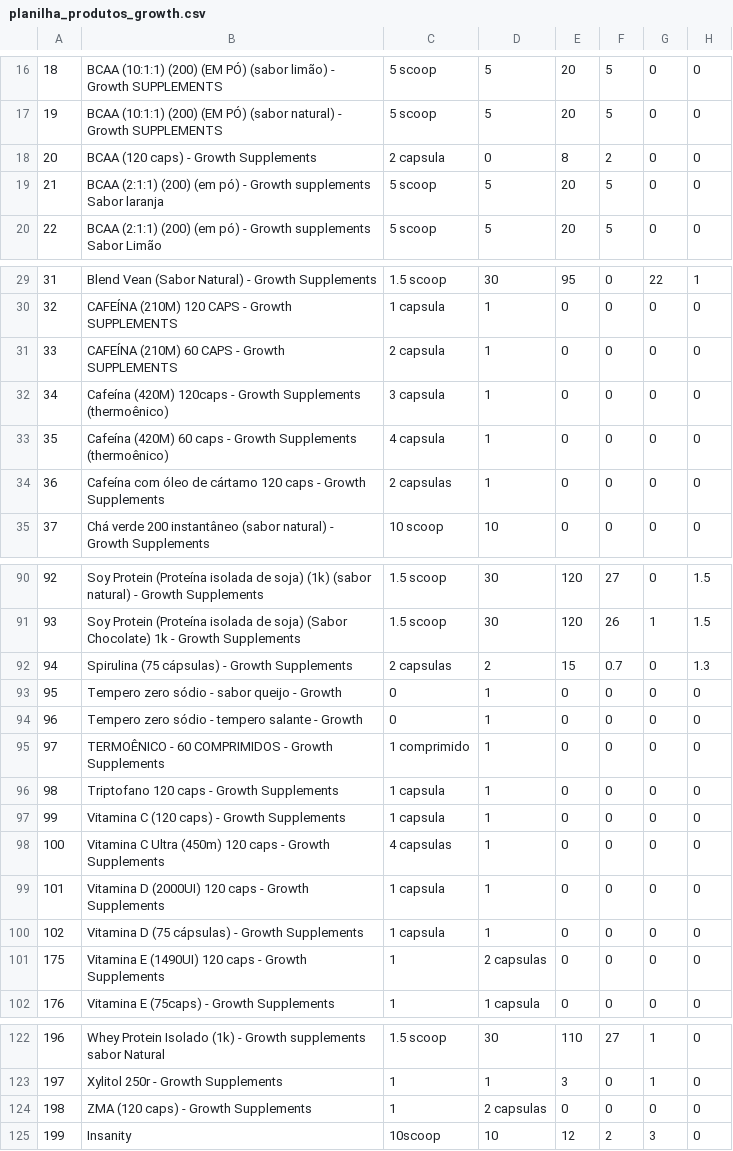
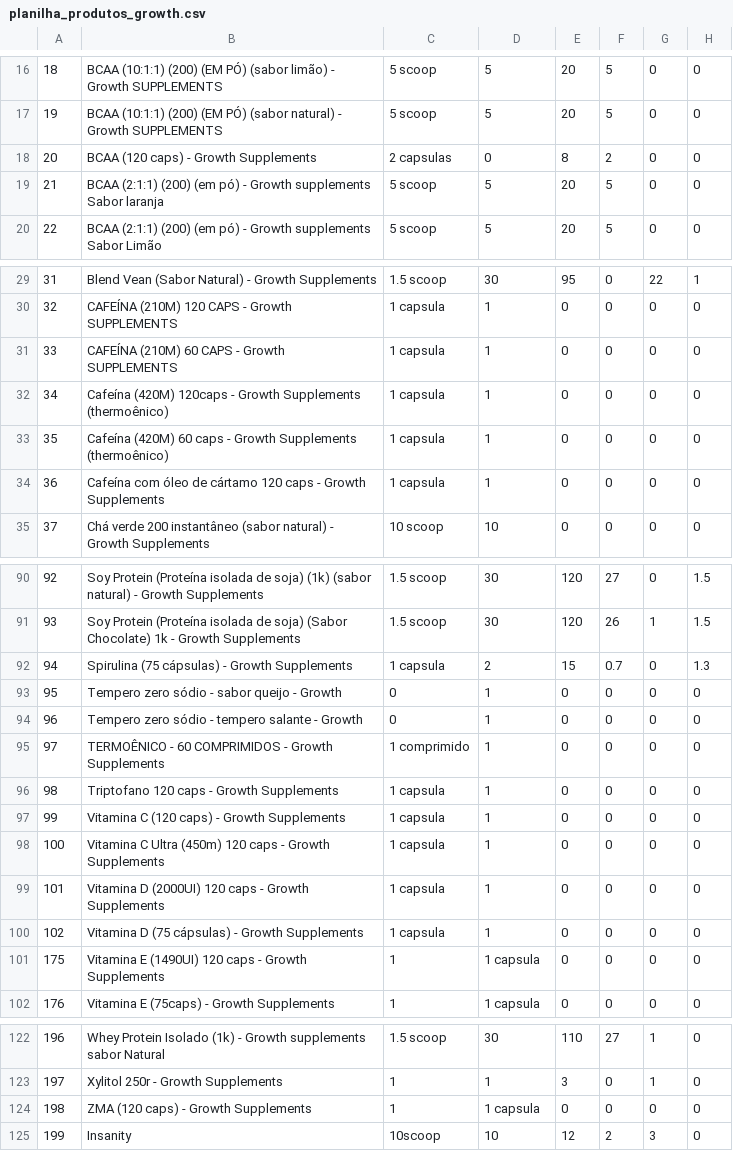
Before and after one commit to growth-tap-rad/bestrong-back, a CSV file: src/assets/seeds/planilha_produtos_growth.csv, drawn as a sheet; only a part is shown, gaps mark what is left out.

```diff
--- a/src/assets/seeds/planilha_produtos_growth.csv
+++ b/src/assets/seeds/planilha_produtos_growth.csv
@@ -17,3 +17,3 @@
 19;BCAA (10:1:1) (200) (EM PÓ) (sabor natural) - Growth SUPPLEMENTS;5 scoop;5;20;5;0;0
-20;BCAA (120 caps) - Growth Supplements;2 capsula;0;8;2;0;0
+20;BCAA (120 caps) - Growth Supplements;2 capsulas;0;8;2;0;0
 21;BCAA (2:1:1) (200) (em pó) - Growth supplements Sabor laranja;5 scoop;5;20;5;0;0
@@ -30,6 +30,6 @@
 32;CAFEÍNA (210M) 120 CAPS - Growth SUPPLEMENTS;1 capsula;1;0;0;0;0
-33;CAFEÍNA (210M) 60 CAPS - Growth SUPPLEMENTS;2 capsula;1;0;0;0;0
-34;Cafeína (420M) 120caps - Growth Supplements (thermoênico);3 capsula;1;0;0;0;0
-35;Cafeína (420M) 60 caps - Growth Supplements (thermoênico);4 capsula;1;0;0;0;0
-36;Cafeína com óleo de cártamo 120 caps - Growth Supplements;2 capsulas;1;0;0;0;0
+33;CAFEÍNA (210M) 60 CAPS - Growth SUPPLEMENTS;1 capsula;1;0;0;0;0
+34;Cafeína (420M) 120caps - Growth Supplements (thermoênico);1 capsula;1;0;0;0;0
+35;Cafeína (420M) 60 caps - Growth Supplements (thermoênico);1 capsula;1;0;0;0;0
+36;Cafeína com óleo de cártamo 120 caps - Growth Supplements;1 capsula;1;0;0;0;0
 37;Chá verde 200 instantâneo (sabor natural) - Growth Supplements;10 scoop;10;0;0;0;0
@@ -91,3 +91,3 @@
 93;Soy Protein (Proteína isolada de soja) (Sabor Chocolate) 1k - Growth Supplements;1.5 scoop;30;120;26;1;1.5
-94;Spirulina (75 cápsulas) - Growth Supplements;2 capsulas;2;15;0.7;0;1.3
+94;Spirulina (75 cápsulas) - Growth Supplements;1 capsula;2;15;0.7;0;1.3
 95;Tempero zero sódio - sabor queijo - Growth;0;1;0;0;0;0
@@ -97,6 +97,6 @@
 99;Vitamina C (120 caps) - Growth Supplements;1 capsula;1;0;0;0;0
-100;Vitamina C Ultra (450m) 120 caps - Growth Supplements;4 capsulas;1;0;0;0;0
+100;Vitamina C Ultra (450m) 120 caps - Growth Supplements;1 capsula;1;0;0;0;0
 101;Vitamina D (2000UI) 120 caps - Growth Supplements;1 capsula;1;0;0;0;0
 102;Vitamina D (75 cápsulas) - Growth Supplements;1 capsula;1;0;0;0;0
-175;Vitamina E (1490UI) 120 caps - Growth Supplements;1;2 capsulas;0;0;0;0
+175;Vitamina E (1490UI) 120 caps - Growth Supplements;1;1 capsula;0;0;0;0
 176;Vitamina E (75caps) - Growth Supplements;1;1 capsula;0;0;0;0
@@ -123,3 +123,3 @@
 197;Xylitol 250r - Growth Supplements;1;1;3;0;1;0
-198;ZMA (120 caps) - Growth Supplements;1;2 capsulas;0;0;0;0
+198;ZMA (120 caps) - Growth Supplements;1;1 capsula;0;0;0;0
 199;Insanity;10scoop;10;12;2;3;0
```
Also changed, not shown: 9 other files.
